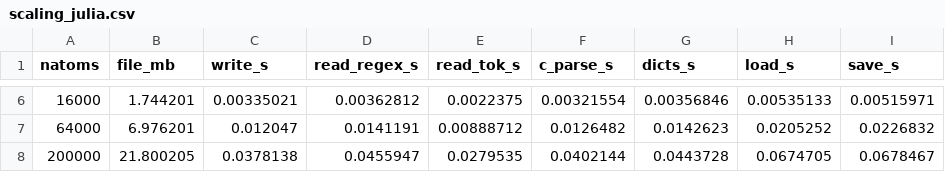
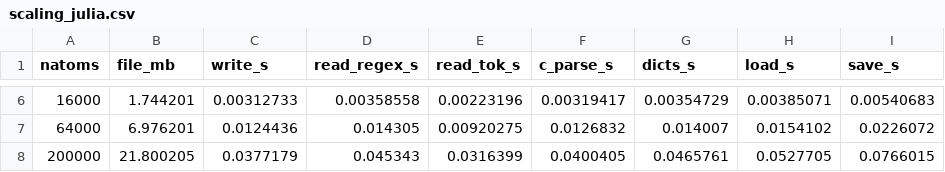
Before and after one commit to libAtoms/ExtXYZ.jl, a CSV file: benchmark/scaling_julia.csv, drawn as a sheet; only a part is shown, gaps mark what is left out; the diff covers the shown part only.

```diff
--- a/benchmark/scaling_julia.csv
+++ b/benchmark/scaling_julia.csv
@@ -6,3 +6,3 @@ natoms,file_mb,write_s,read_regex_s,read_tok_s,c_parse_s,dicts_s,load_s,save_s
-16000,1.744201,0.00335021,0.00362812,0.0022375,0.00321554,0.00356846,0.00535133,0.00515971
-64000,6.976201,0.012047,0.0141191,0.00888712,0.0126482,0.0142623,0.0205252,0.0226832
-200000,21.800205,0.0378138,0.0455947,0.0279535,0.0402144,0.0443728,0.0674705,0.0678467
+16000,1.744201,0.00312733,0.00358558,0.00223196,0.00319417,0.00354729,0.00385071,0.00540683
+64000,6.976201,0.0124436,0.014305,0.00920275,0.0126832,0.014007,0.0154102,0.0226072
+200000,21.800205,0.0377179,0.045343,0.0316399,0.0400405,0.0465761,0.0527705,0.0766015
```
Also changed, not shown: 28 edited cells elsewhere in this file, 6 other files.
